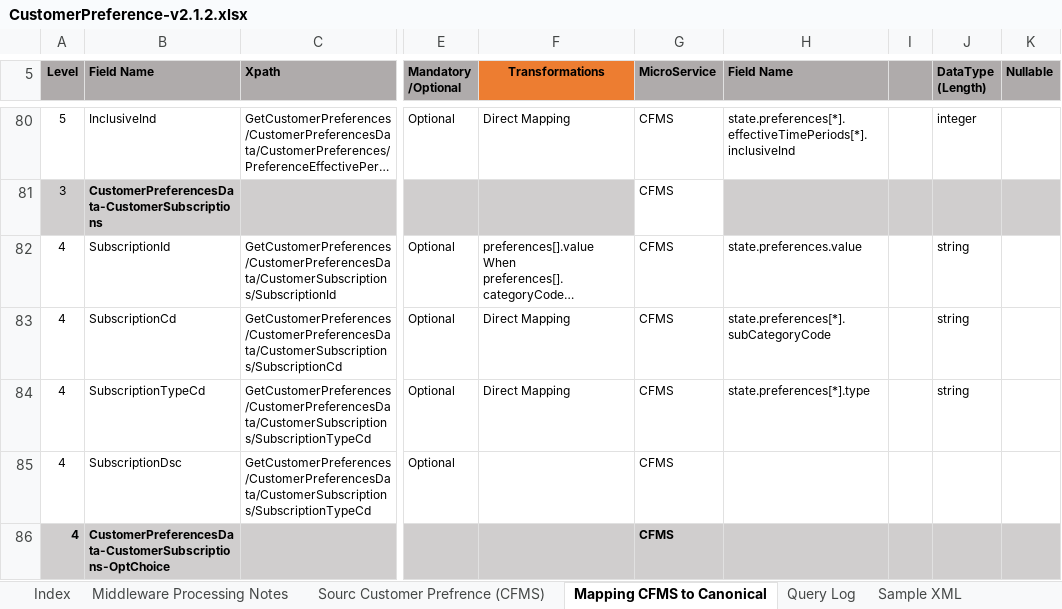
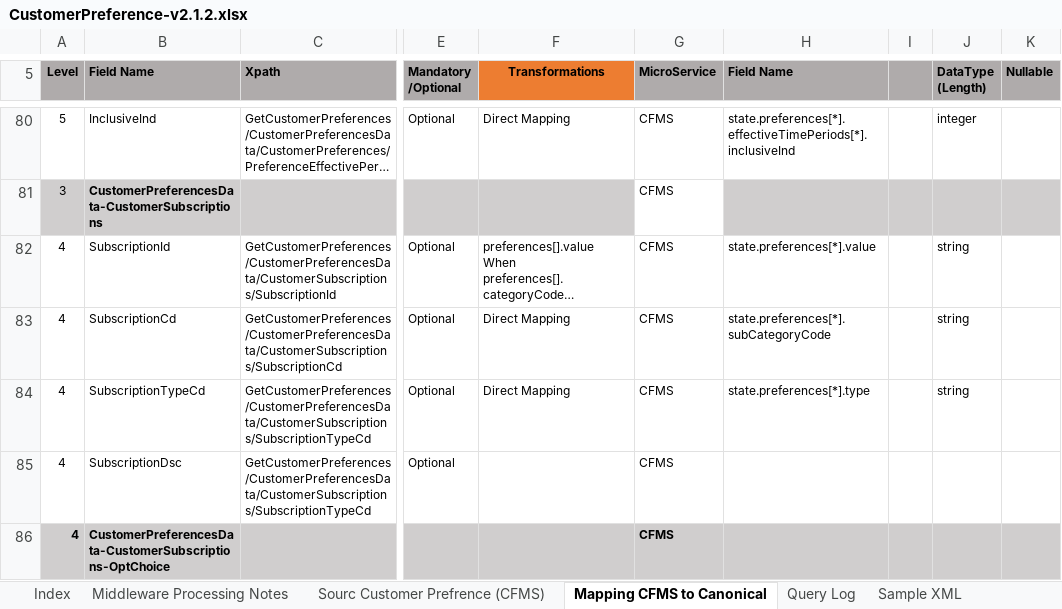
Before and after one commit to soyastudio/Workshop, an Excel workbook: Repository/BusinessObjects/CustomerPreferences/requirement/CustomerPreference-v2.1.2.xlsx, sheet Mapping CFMS to Canonical, drawn as a sheet; only a part is shown, gaps mark what is left out; long unchanged cells end in …; values as stored, in another font and other column widths than the file's, no borders; the diff names each change by its address in the sheet, - before the commit and + after, or states it on an @@ line.

```diff
--- a/Repository/BusinessObjects/CustomerPreferences/requirement/CustomerPreference-v2.1.2.xlsx (sheet Mapping CFMS to Canonical)
+++ b/Repository/BusinessObjects/CustomerPreferences/requirement/CustomerPreference-v2.1.2.xlsx (sheet Mapping CFMS to Canonical)
-H82 (Field Name): state.preferences.value
+H82 (Field Name): state.preferences[*].value
```
Also changed, not shown: sheet Sourc Customer Prefrence (CFMS), charts or pictures, 37 other files.
